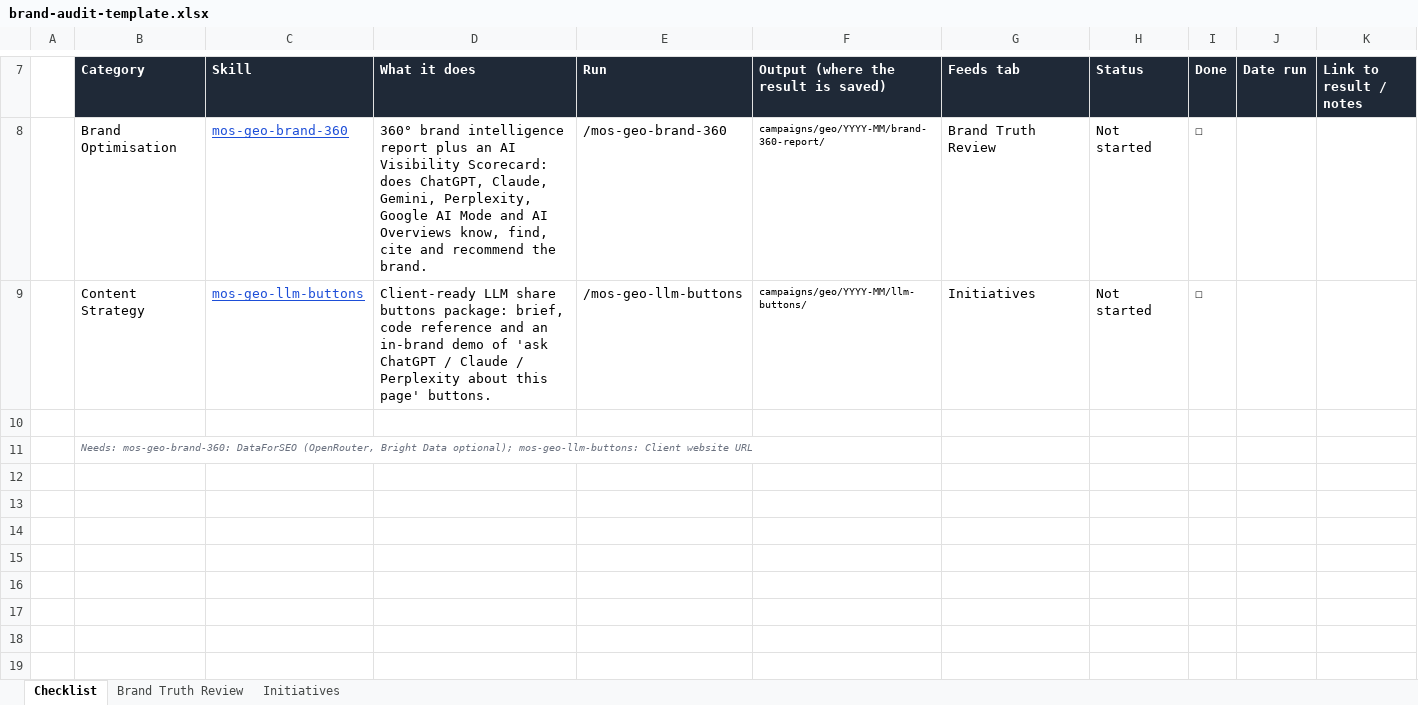
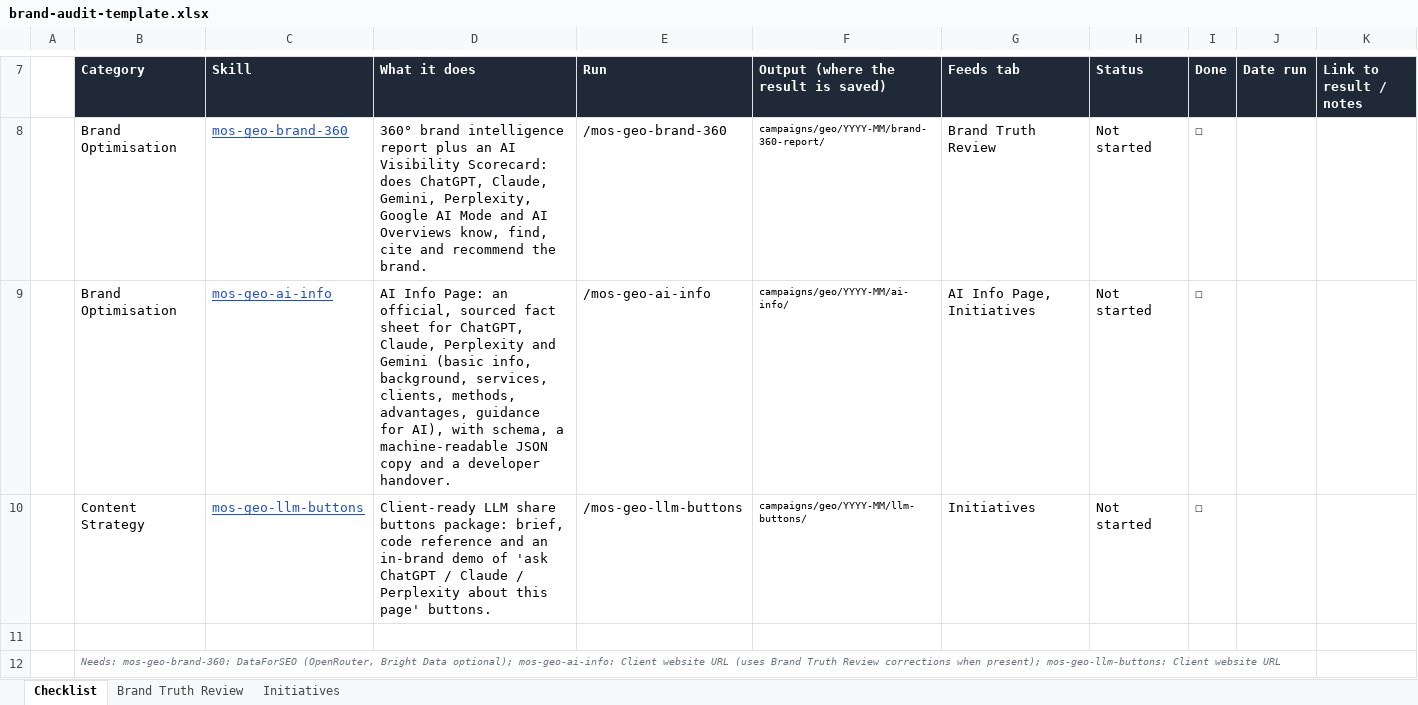
Before and after one commit to the-vibe-marketing-lab/mos-geo-skills, an Excel workbook: _shared/brand-audit/brand-audit-template.xlsx, sheet Checklist, drawn as a sheet; only a part is shown, gaps mark what is left out; values as stored, in another font and other column widths than the file's, no borders; conditional formats not drawn; addresses are those after the commit; the diff names each change by its address in the sheet, - before the commit and + after, or states it on an @@ line.

```diff
--- a/_shared/brand-audit/brand-audit-template.xlsx (sheet Checklist)
+++ b/_shared/brand-audit/brand-audit-template.xlsx (sheet Checklist)
+row 9:  | Brand Optimisation | mos-geo-ai-info | AI Info Page: an official, sourced fact sheet for ChatGPT, Claude, Perplexity and Gemini (basic info, background, services, clients, methods, advantages, guidance for AI), with schema, a machine-readable JSON copy and a developer handover. | /mos-geo-ai-info | campaigns/geo/YYYY-MM/ai-info/ | AI Info Page, Initiatives | Not started | ☐
-B12 (Category): …Data optional); mos-geo-llm-buttons: Client…
+B12 (Category): …Data optional); mos-geo-ai-info: Client website URL (uses Brand Truth Review corrections when present); mos-geo-llm-buttons: Client…
```
Also changed, not shown: 11 other files.
